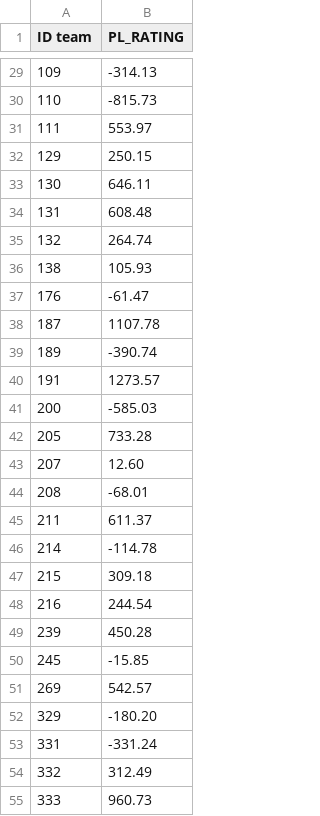
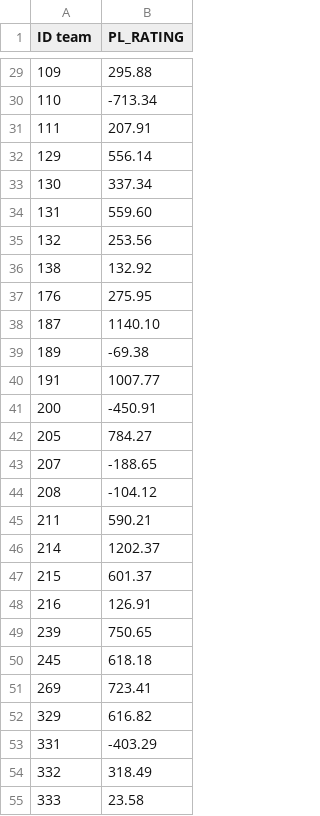
Before and after one commit to PawelFats/ML-in-sports, a CSV file: data/processed/rating_last_time/team_ratings.csv, drawn as a sheet; only a part is shown, gaps mark what is left out; the diff covers the shown part only.

```diff
--- a/data/processed/rating_last_time/team_ratings.csv
+++ b/data/processed/rating_last_time/team_ratings.csv
@@ -29,27 +29,27 @@ ID team,PL_RATING
-109,-314.13
-110,-815.73
-111,553.97
-129,250.15
-130,646.11
-131,608.48
-132,264.74
-138,105.93
-176,-61.47
-187,1107.78
-189,-390.74
-191,1273.57
-200,-585.03
-205,733.28
-207,12.60
-208,-68.01
-211,611.37
-214,-114.78
-215,309.18
-216,244.54
-239,450.28
-245,-15.85
-269,542.57
-329,-180.20
-331,-331.24
-332,312.49
-333,960.73
+109,295.88
+110,-713.34
+111,207.91
+129,556.14
+130,337.34
+131,559.60
+132,253.56
+138,132.92
+176,275.95
+187,1140.10
+189,-69.38
+191,1007.77
+200,-450.91
+205,784.27
+207,-188.65
+208,-104.12
+211,590.21
+214,1202.37
+215,601.37
+216,126.91
+239,750.65
+245,618.18
+269,723.41
+329,616.82
+331,-403.29
+332,318.49
+333,23.58
```
Also changed, not shown: 19 added rows and 100 edited cells elsewhere in this file, data/interim/filtered_goalkeeper_event.csv, data/interim/filtered_goalkeeper_event_filtered.csv, 26 other files.
